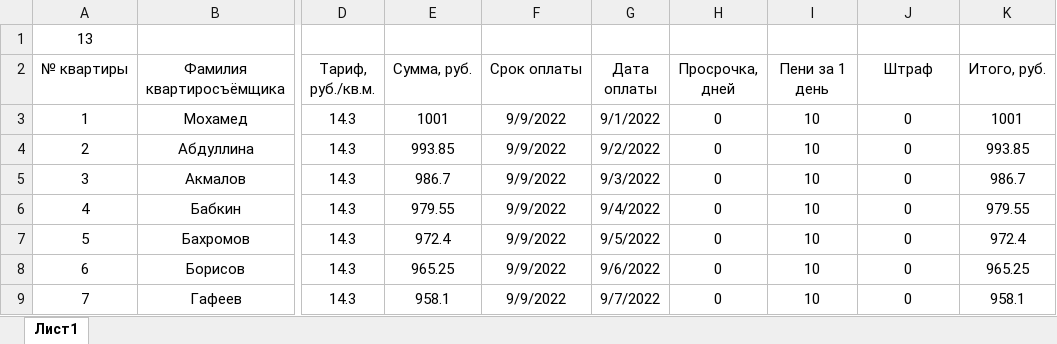
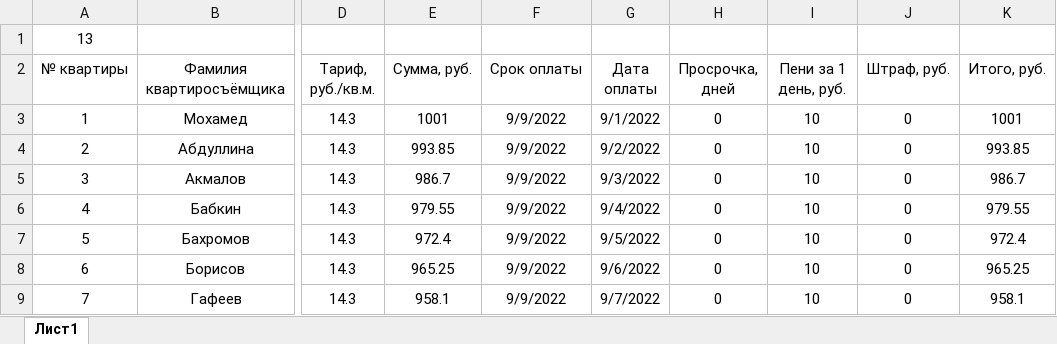
Before and after one commit to Ilya-Petrovich/IT_LR, an Excel workbook: LR3/table_1_13.xlsx, sheet Лист1, drawn as a sheet; only a part is shown, gaps mark what is left out; values as stored, in another font and other column widths than the file's, no borders; the diff names each change by its address in the sheet, - before the commit and + after, or states it on an @@ line.

Commit message:
Changed LR3

```diff
--- a/LR3/table_1_13.xlsx (sheet Лист1)
+++ b/LR3/table_1_13.xlsx (sheet Лист1)
-I2: Пени за 1 день
+I2: Пени за 1 день, руб.
-J2: Штраф
+J2: Штраф, руб.
```
